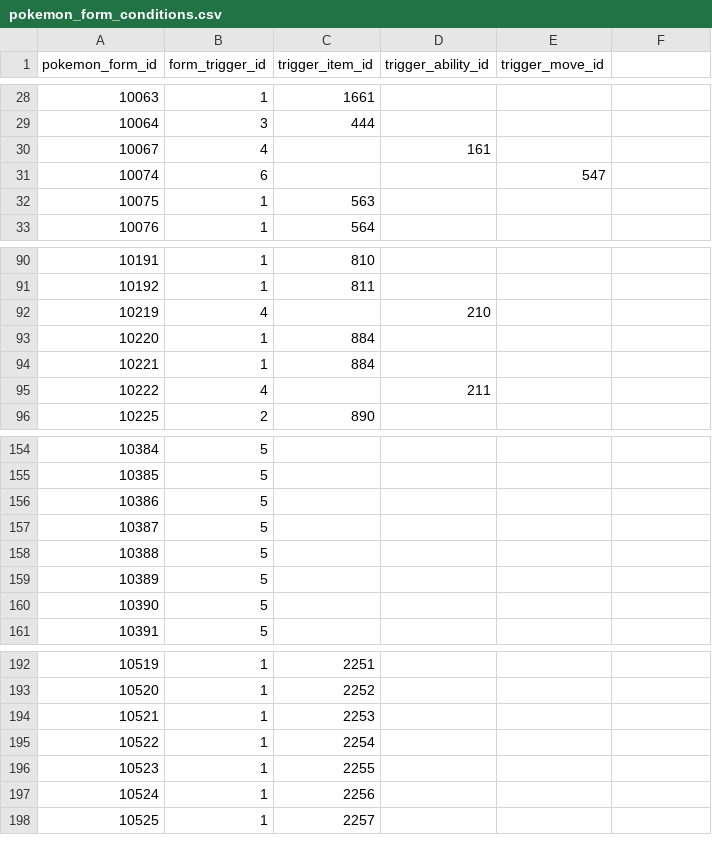
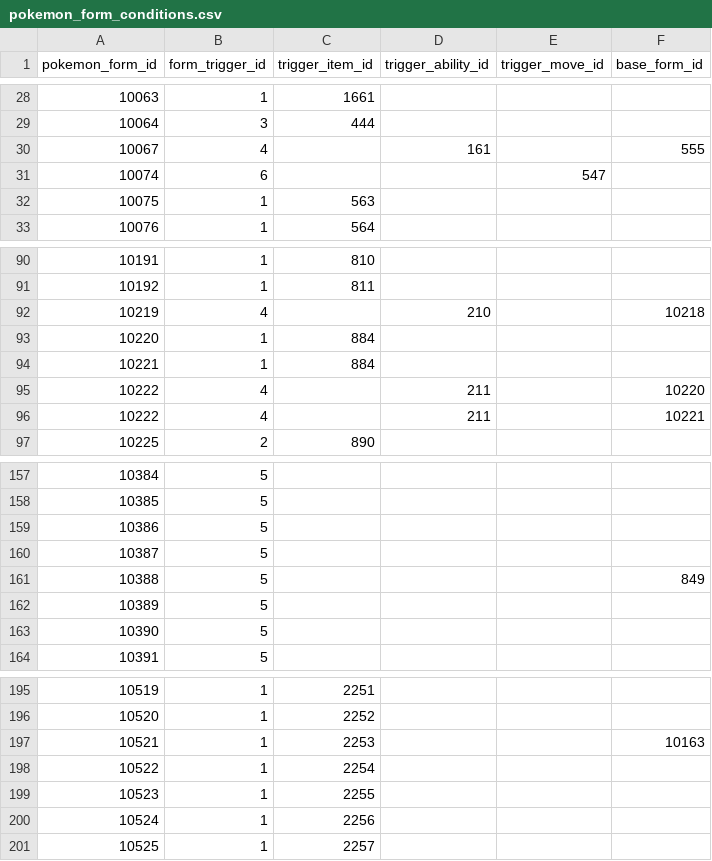
Before and after one commit to PokeAPI/pokeapi, a CSV file: data/v2/csv/pokemon_form_conditions.csv, drawn as a sheet; only a part is shown, gaps mark what is left out; the diff covers the shown part only.

Commit message:
fix + feat: Model Ultra Necrozma's transformation, and let form conditions name their base form (#1616)
* fix: trigger Ultra Necrozma with held Ultranecrozium Z

Use the existing held-item trigger with ultranecrozium-z--held (like Mega/Primal held-item transformations).

* feat: let form conditions specify a base form

Add a nullable base_form FK to PokemonFormCondition so a battle-only form
change can name the sibling form(s) it transforms from. Ultra Necrozma uses
it to record that it comes from Dusk Mane or Dawn Wing (two rows sharing
the held Ultranecrozium Z trigger).

Exposed on a form's trigger_conditions in the REST API and as a base_form
relationship in GraphQL. The column is nullable, so existing conditions
(Mega, Gigantamax, Primal…) are unaffected.

* feat: fill base_form for battle forms with a non-default base

Populate the base_form column (added in the previous commit) for every
battle-only form change whose base is a specific sibling rather than the
default form, so consumers no longer have to infer it:

  - Ash Greninja              ← Battle Bond
  - Complete Zygarde          ← 10% / 50% Power Construct
  - (Galarian) Zen Darmanitan ← (Galarian) Standard
  - Meowstic megas            ← Male / Female
  - Tatsugiri megas           ← Curly / Droopy / Stretchy
  - Toxtricity Gmax           ← Amped / Low-Key
  - Urshifu Gmax              ← Single Strike / Rapid Strike
  - Mimikyu Busted            ← Disguised / Totem Disguised
  - Magearna megas            ← Magearna / Original
  - Flotte Mega               ← Floette Eternal

```diff
--- a/data/v2/csv/pokemon_form_conditions.csv
+++ b/data/v2/csv/pokemon_form_conditions.csv
@@ -1 +1 @@
-pokemon_form_id,form_trigger_id,trigger_item_id,trigger_ability_id,trigger_move_id
+pokemon_form_id,form_trigger_id,trigger_item_id,trigger_ability_id,trigger_move_id,base_form_id
@@ -30 +30 @@ pokemon_form_id,form_trigger_id,trigger_item_id,trigger_ability_id,trigger_move_
-10067,4,,161,
+10067,4,,161,,555
@@ -92 +92 @@ pokemon_form_id,form_trigger_id,trigger_item_id,trigger_ability_id,trigger_move_
-10219,4,,210,
+10219,4,,210,,10218
@@ -95 +95,2 @@ pokemon_form_id,form_trigger_id,trigger_item_id,trigger_ability_id,trigger_move_
-10222,4,,211,
+10222,4,,211,,10220
+10222,4,,211,,10221
@@ -158 +161 @@ pokemon_form_id,form_trigger_id,trigger_item_id,trigger_ability_id,trigger_move_
-10388,5,,,
+10388,5,,,,849
@@ -194 +197 @@ pokemon_form_id,form_trigger_id,trigger_item_id,trigger_ability_id,trigger_move_
-10521,1,2253,,
+10521,1,2253,,,10163
```
Also changed, not shown: 2 added rows and 13 edited cells elsewhere in this file, 7 other files.
